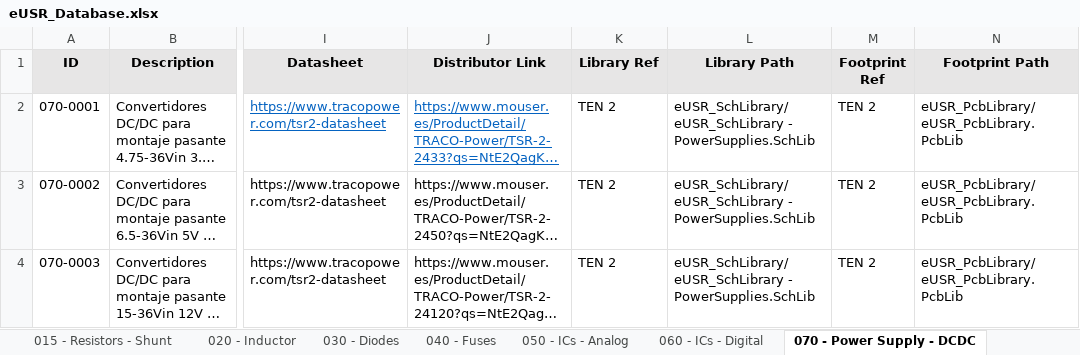
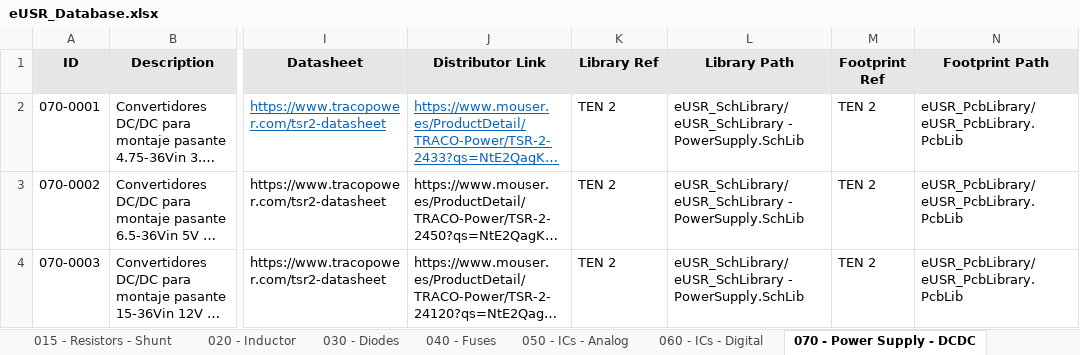
Before and after one commit to Gustavo-Gago/LIB, an Excel workbook: eUSR_Database.xlsx, sheet 070 - Power Supply - DCDC, drawn as a sheet; only a part is shown, gaps mark what is left out; long unchanged cells end in …; values as stored, in another font and other column widths than the file's, no borders; the diff names each change by its address in the sheet, - before the commit and + after, or states it on an @@ line.

Commit message:
Power Supply sch changed

```diff
--- a/eUSR_Database.xlsx (sheet 070 - Power Supply - DCDC)
+++ b/eUSR_Database.xlsx (sheet 070 - Power Supply - DCDC)
-L2:L4 (Library Path): eUSR_SchLibrary/eUSR_SchLibrary - PowerSupplies.SchLib
+L2:L4 (Library Path): eUSR_SchLibrary/eUSR_SchLibrary - PowerSupply.SchLib
```
Also changed, not shown: 2 other files.
